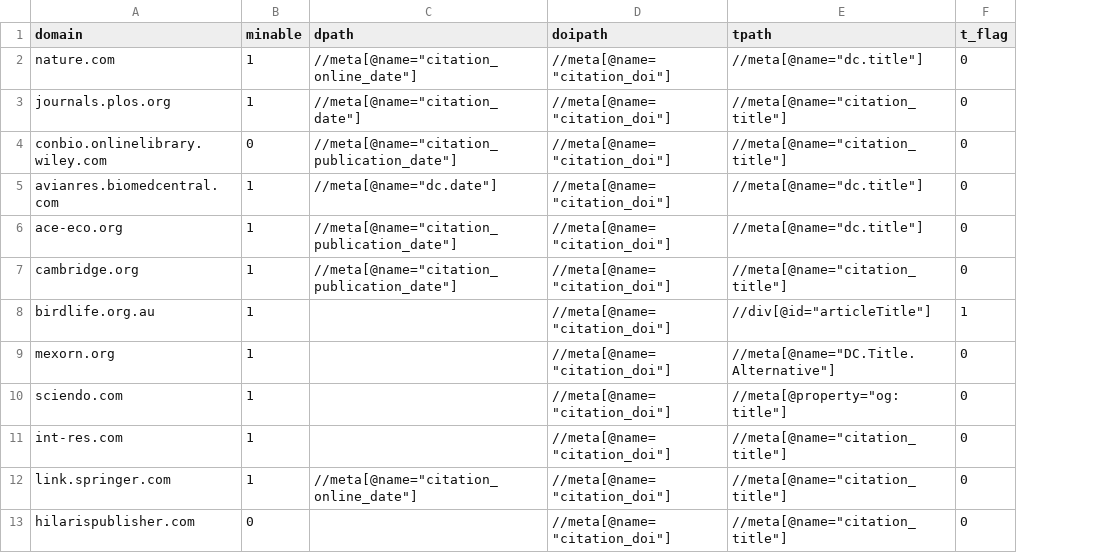
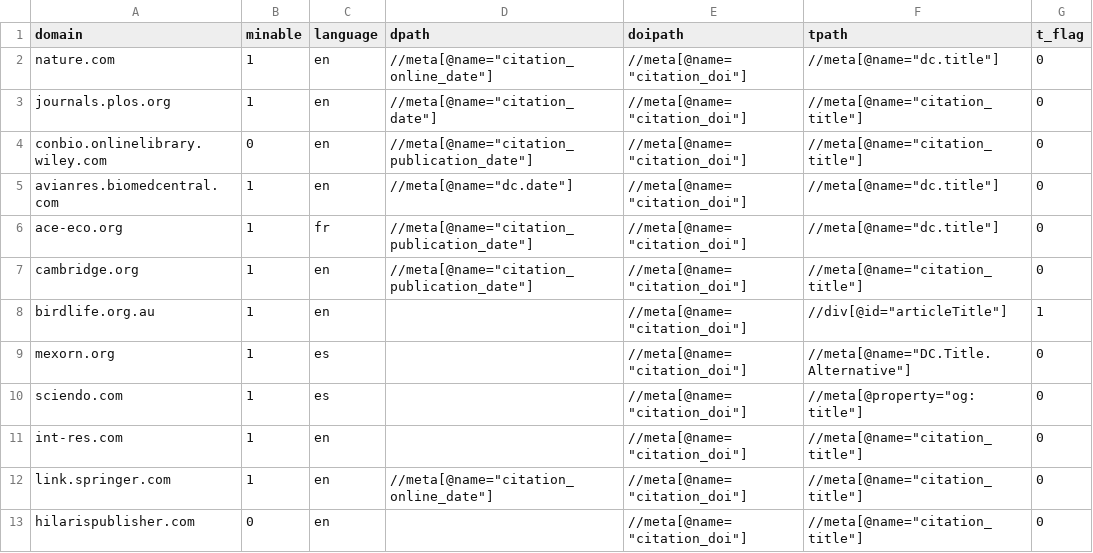
Before and after one commit to billoxbury/blitscan, a CSV file: data/xpath_rules.csv, drawn as a sheet; only a part is shown; the diff names each change by its address in the sheet, - before the commit and + after, or states it on an @@ line.

Commit message:
Check link dedupes, language flags and decouple TX from species script

```diff
--- a/data/xpath_rules.csv
+++ b/data/xpath_rules.csv
+column C (language), rows 2-13: en | en | en | en | fr | en | en | es | es | en | en | en
```
Also changed, not shown: 8 other files.
